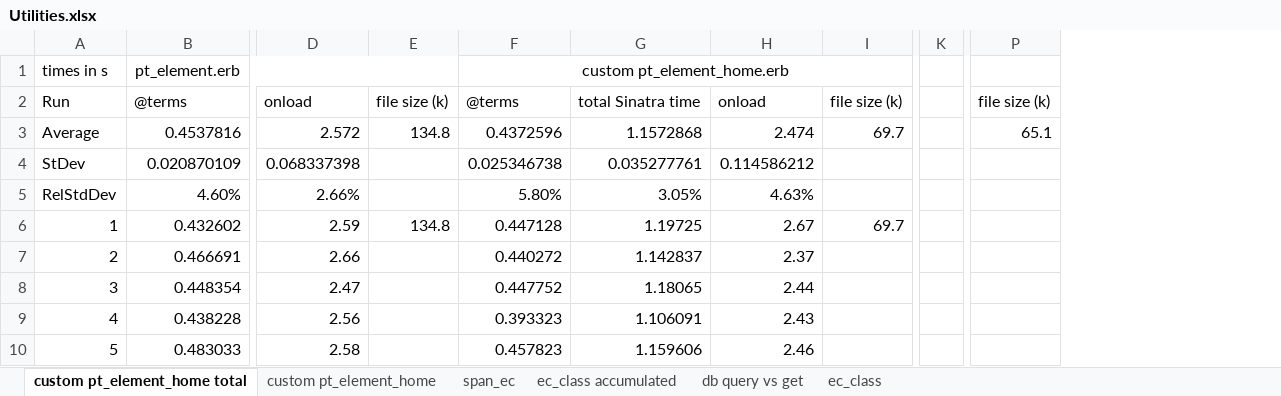
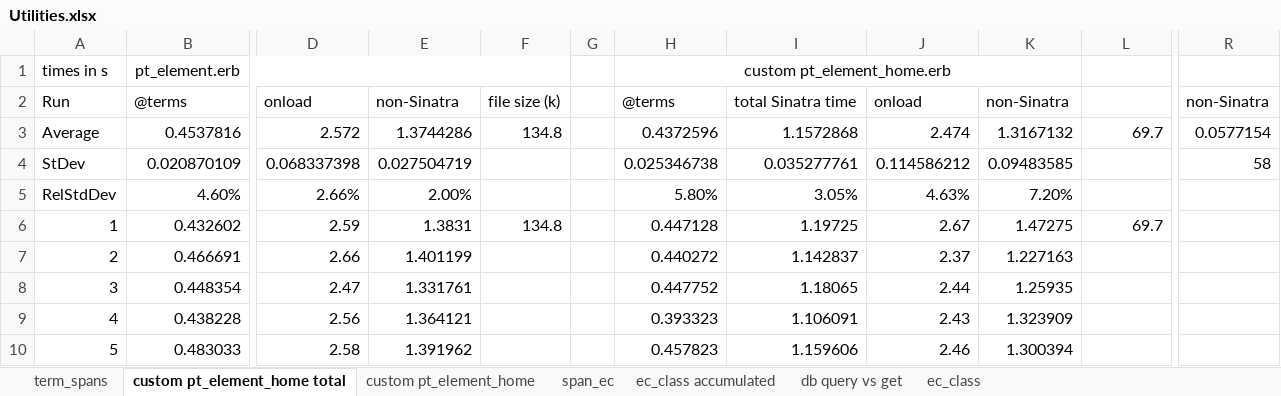
Before and after one commit to bertiewooster/PeriodicTableNav, an Excel workbook: Utilities.xlsx, sheet custom pt_element_home total, drawn as a sheet; only a part is shown, gaps mark what is left out; values as stored, in another font and other column widths than the file's, no borders; charts and pictures not drawn; removed rows and columns are numbered as before the commit, all else as after; the diff names each change by its address in the sheet, - before the commit and + after, or states it on an @@ line.

Commit message:
Trying to optimize time of loading (building and transferring) home page. Found that removing span tags from electron configs reduces file size and time of running pt_element (including apparently non-term time, which seems odd).

```diff
--- a/Utilities.xlsx (sheet custom pt_element_home total)
+++ b/Utilities.xlsx (sheet custom pt_element_home total)
+sheet tab: term_spans
+column E, rows 2-10: non-Sinatra | 1.3744286 | 0.027504719 | 2.00% | 1.3831 | 1.401199 | 1.331761 | 1.364121 | 1.391962
+column G, empty
+column K, rows 2-10: non-Sinatra | 1.3167132 | 0.09483585 | 7.20% | 1.47275 | 1.227163 | 1.25935 | 1.323909 | 1.300394
-column K, empty
-column P, rows 2-3: file size (k) | 65.1
+column R, rows 2-4: non-Sinatra | 0.0577154 | 58
-F1:I1 merged
+H1:K1 merged
-L2: file size (k)
+L2: (empty)
```
Also changed, not shown: formulas that keep their value, charts or pictures, 2 other files.
